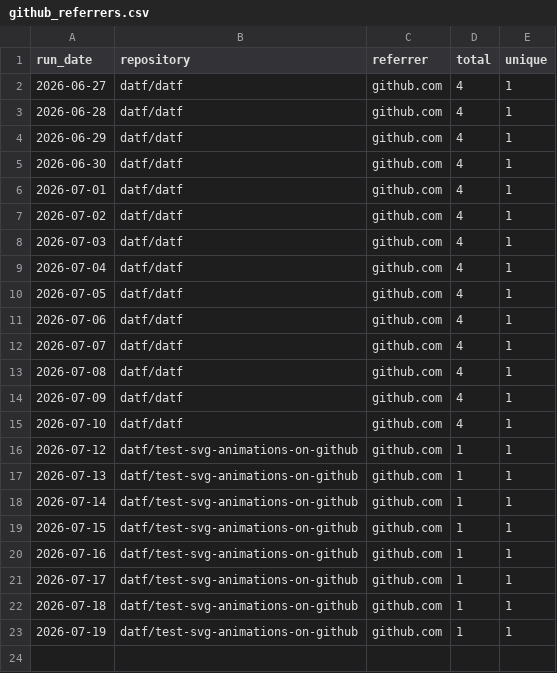
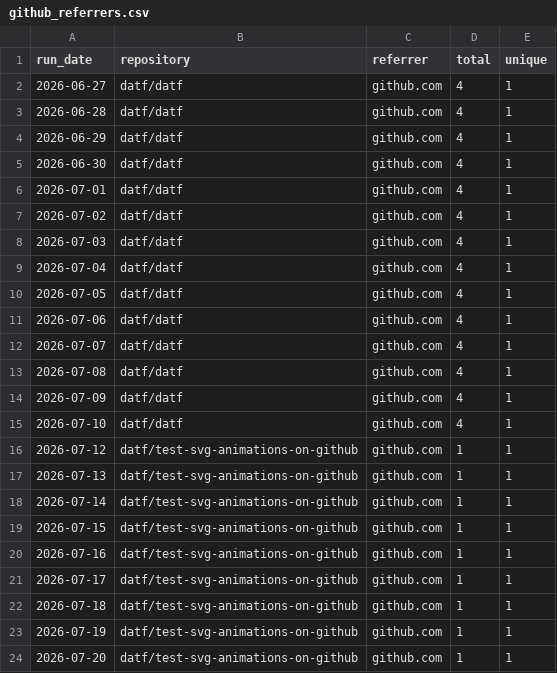
Before and after one commit to datf/datf, a CSV file: data/github_referrers.csv, drawn as a sheet.

```diff
--- a/data/github_referrers.csv
+++ b/data/github_referrers.csv
@@ -23 +23,2 @@ run_date,repository,referrer,total,unique
 2026-07-19,datf/test-svg-animations-on-github,github.com,1,1
+2026-07-20,datf/test-svg-animations-on-github,github.com,1,1
```
Also changed, not shown: data/github_paths.csv, data/github_traffic.csv.
